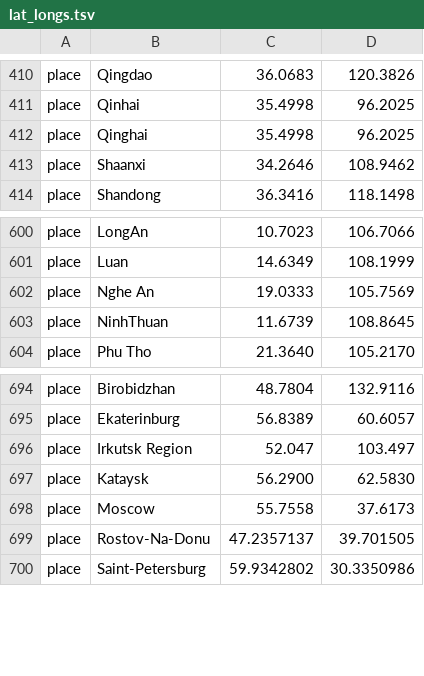
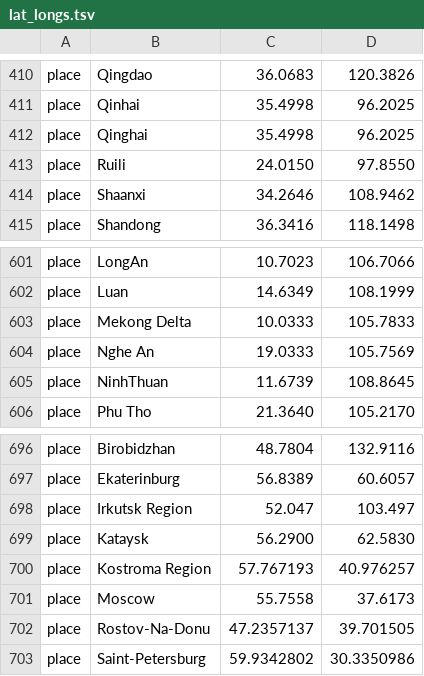
Before and after one commit to hodcroftlab/enterovirus_a71, a TSV file: config/lat_longs.tsv, drawn as a sheet; only a part is shown, gaps mark what is left out; the diff names each change by its address in the sheet, - before the commit and + after, or states it on an @@ line.

Commit message:
fix: add new geographic locations

```diff
--- a/config/lat_longs.tsv
+++ b/config/lat_longs.tsv
+row 413: place | Ruili | 24.0150 | 97.8550
+row 603: place | Mekong Delta | 10.0333 | 105.7833
+row 700: place | Kostroma Region | 57.767193 | 40.976257
```
